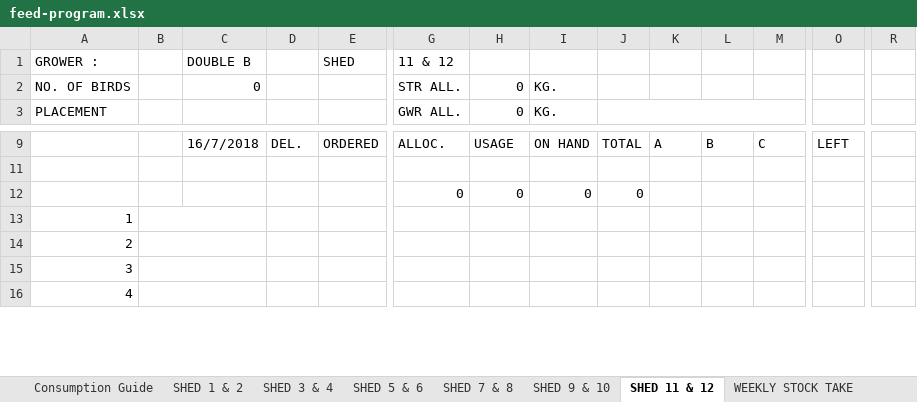
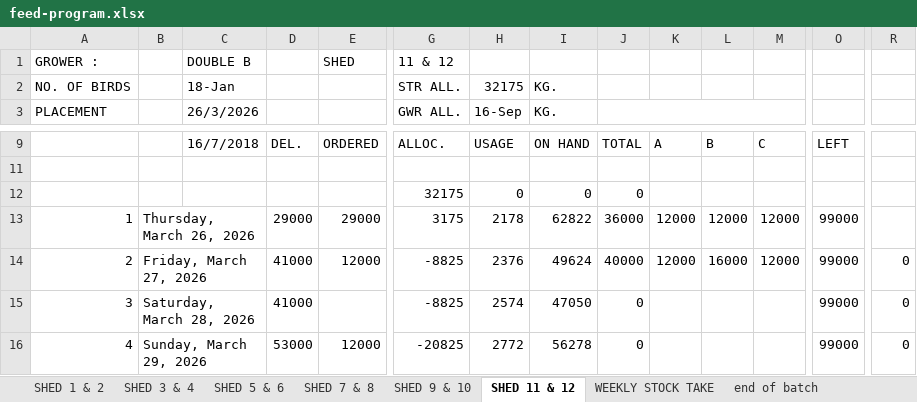
Before and after one commit to coverdalej72-lab/Silo-Sync-Excel, an Excel workbook: artifacts/feed-program/public/feed-program.xlsx, sheet SHED 11 & 12, drawn as a sheet; only a part is shown, gaps mark what is left out; values as stored, in another font and other column widths than the file's, no cell formats; charts and pictures and conditional formats not drawn; the diff covers the shown part only; the diff names each change by its address in the sheet, - before the commit and + after, or states it on an @@ line.

```diff
--- a/artifacts/feed-program/public/feed-program.xlsx (sheet SHED 11 & 12)
+++ b/artifacts/feed-program/public/feed-program.xlsx (sheet SHED 11 & 12)
@@ sheet tab hidden: Consumption Guide @@
-C2 (26/3/2026): 0
+C2 (26/3/2026): 18-Jan
-H2 (16-Sep): 0
+H2 (16-Sep): 32175
-C3: (empty)
+C3: 26/3/2026
-H3: 0
+H3: 16-Sep
-G12 (GWR ALL.): 0
+G12 (GWR ALL.): 32175
-B13: (empty)
+B13: Thursday, March 26, 2026
-D13: (empty)
+D13: 29000
-E13: (empty)
+E13: 29000
-G13 (GWR ALL.): (empty)
+G13 (GWR ALL.): 3175
-H13 (16-Sep): (empty)
+H13 (16-Sep): 2178
-I13 (KG.): (empty)
+I13 (KG.): 62822
-J13: (empty)
+J13: 36000
-K13:K14: (empty)
+K13:K14: 12000
-L13: (empty)
+L13: 12000
-M13:M14: (empty)
+M13:M14: 12000
-O13:O16: (empty)
+O13:O16: 99000
-B14: (empty)
+B14: Friday, March 27, 2026
-D14:D15: (empty)
+D14:D15: 41000
-E14: (empty)
+E14: 12000
-G14:G15 (GWR ALL.): (empty)
+G14:G15 (GWR ALL.): -8825
-H14 (16-Sep): (empty)
+H14 (16-Sep): 2376
-I14 (KG.): (empty)
+I14 (KG.): 49624
-J14: (empty)
+J14: 40000
-L14: (empty)
+L14: 16000
-R14:R16: (empty)
+R14:R16: 0
-B15: (empty)
+B15: Saturday, March 28, 2026
-H15 (16-Sep): (empty)
+H15 (16-Sep): 2574
-I15 (KG.): (empty)
+I15 (KG.): 47050
-J15:J16: (empty)
+J15:J16: 0
-B16: (empty)
+B16: Sunday, March 29, 2026
-D16: (empty)
+D16: 53000
-E16: (empty)
+E16: 12000
-G16 (GWR ALL.): (empty)
+G16 (GWR ALL.): -20825
-H16 (16-Sep): (empty)
+H16 (16-Sep): 2772
-I16 (KG.): (empty)
+I16 (KG.): 56278
```
Also changed, not shown: 1 added row, 1 removed row and 462 edited cells elsewhere in this sheet, sheet SHED 3 & 4, sheet SHED 5 & 6, sheet SHED 1 & 2, sheet SHED 7 & 8, sheet SHED 9 & 10, sheet end of batch, 1 more sheet, cell formats, formulas that keep their value, charts or pictures.
